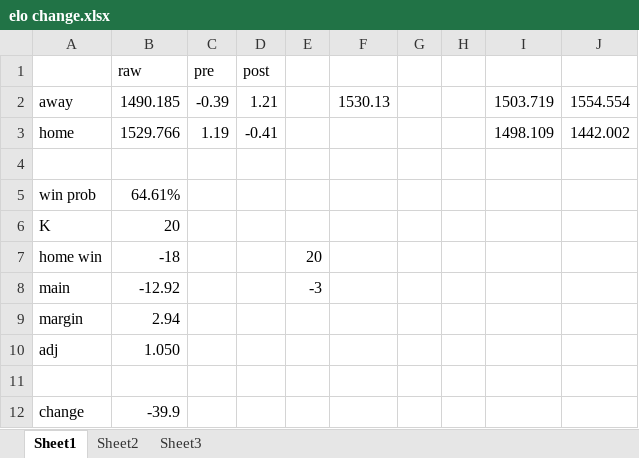
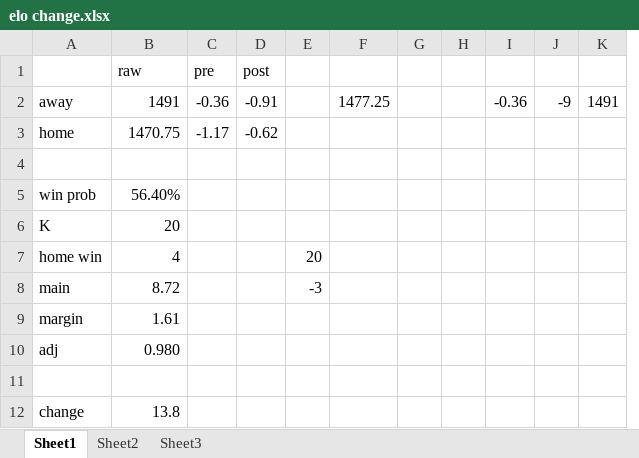
Before and after one commit to ajreinhard/XFL-public, an Excel workbook: elo change.xlsx, sheet Sheet1, drawn as a sheet; values as stored, in another font and other column widths than the file's, no borders; removed rows and columns are numbered as before the commit, all else as after; the diff names each change by its address in the sheet, - before the commit and + after, or states it on an @@ line.

```diff
--- a/elo change.xlsx (sheet Sheet1)
+++ b/elo change.xlsx (sheet Sheet1)
-column F, row 2: 1530.13
+column F, row 2: 1477.25
-column I, rows 2-3: 1503.719 | 1498.109
-column J, rows 2-3: 1554.554 | 1442.002
+column I, row 2: -0.36
+column J, row 2: -9
+column K, row 2: 1491
-B2 (raw): 1490.185
+B2 (raw): 1491
-C2 (pre): -0.39
+C2 (pre): -0.36
-D2 (post): 1.21
+D2 (post): -0.91
-B3 (raw): 1529.766
+B3 (raw): 1470.75
-C3 (pre): 1.19
+C3 (pre): -1.17
-D3 (post): -0.41
+D3 (post): -0.62
-B5 (raw): 64.61%
+B5 (raw): 56.40%
-B7 (raw): -18
+B7 (raw): 4
-B8 (raw): -12.92
+B8 (raw): 8.72
-B9 (raw): 2.94
+B9 (raw): 1.61
-B10 (raw): 1.050
+B10 (raw): 0.980
-B12 (raw): -39.9
+B12 (raw): 13.8
```
Also changed, not shown: 25 other files.
